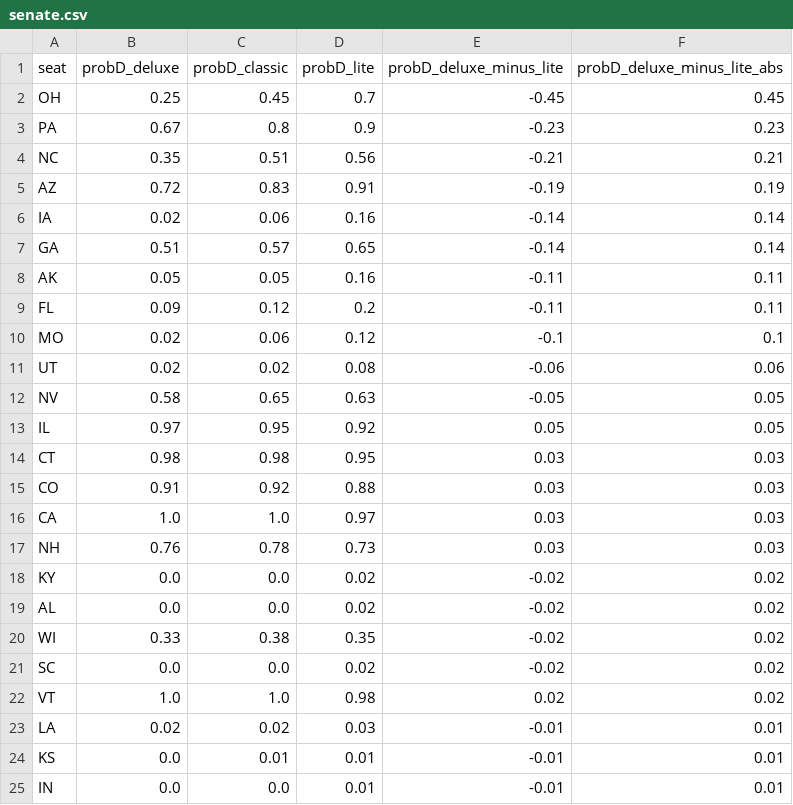
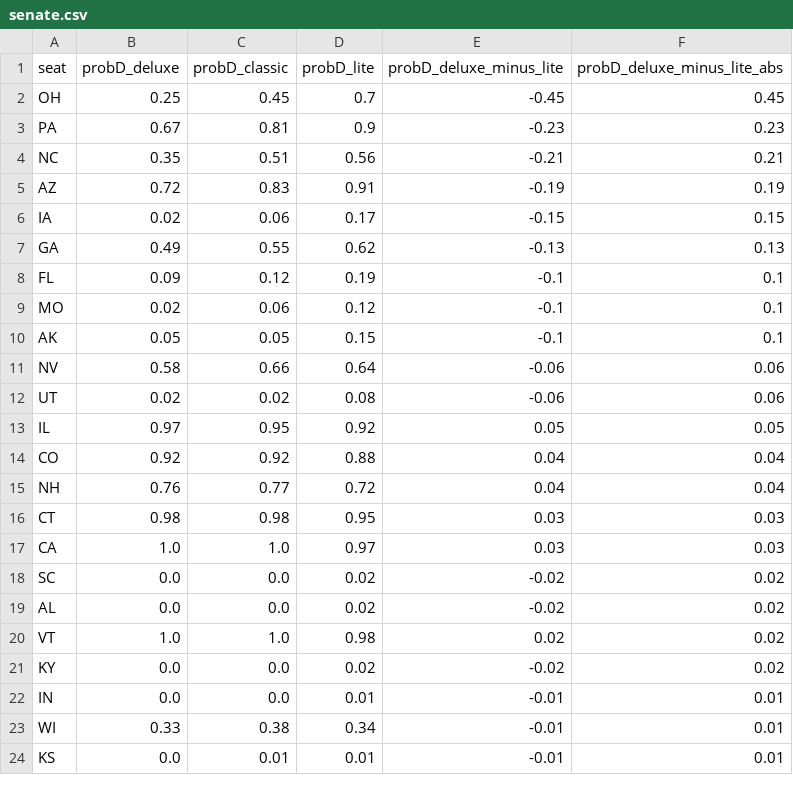
Before and after one commit to dcadata/fivey-is-an-emotional-fox, a CSV file: forecast_expression_comparisons/senate.csv, drawn as a sheet; only a part is shown; the diff covers the shown part only.

```diff
--- a/forecast_expression_comparisons/senate.csv
+++ b/forecast_expression_comparisons/senate.csv
@@ -2,24 +2,23 @@ seat,probD_deluxe,probD_classic,probD_lite,probD_deluxe_minus_lite,probD_deluxe_
 OH,0.25,0.45,0.7,-0.45,0.45
-PA,0.67,0.8,0.9,-0.23,0.23
+PA,0.67,0.81,0.9,-0.23,0.23
 NC,0.35,0.51,0.56,-0.21,0.21
 AZ,0.72,0.83,0.91,-0.19,0.19
-IA,0.02,0.06,0.16,-0.14,0.14
-GA,0.51,0.57,0.65,-0.14,0.14
-AK,0.05,0.05,0.16,-0.11,0.11
-FL,0.09,0.12,0.2,-0.11,0.11
+IA,0.02,0.06,0.17,-0.15,0.15
+GA,0.49,0.55,0.62,-0.13,0.13
+FL,0.09,0.12,0.19,-0.1,0.1
 MO,0.02,0.06,0.12,-0.1,0.1
+AK,0.05,0.05,0.15,-0.1,0.1
+NV,0.58,0.66,0.64,-0.06,0.06
 UT,0.02,0.02,0.08,-0.06,0.06
-NV,0.58,0.65,0.63,-0.05,0.05
 IL,0.97,0.95,0.92,0.05,0.05
+CO,0.92,0.92,0.88,0.04,0.04
+NH,0.76,0.77,0.72,0.04,0.04
 CT,0.98,0.98,0.95,0.03,0.03
-CO,0.91,0.92,0.88,0.03,0.03
 CA,1.0,1.0,0.97,0.03,0.03
-NH,0.76,0.78,0.73,0.03,0.03
+SC,0.0,0.0,0.02,-0.02,0.02
+AL,0.0,0.0,0.02,-0.02,0.02
+VT,1.0,1.0,0.98,0.02,0.02
 KY,0.0,0.0,0.02,-0.02,0.02
-AL,0.0,0.0,0.02,-0.02,0.02
-WI,0.33,0.38,0.35,-0.02,0.02
-SC,0.0,0.0,0.02,-0.02,0.02
-VT,1.0,1.0,0.98,0.02,0.02
-LA,0.02,0.02,0.03,-0.01,0.01
+IN,0.0,0.0,0.01,-0.01,0.01
+WI,0.33,0.38,0.34,-0.01,0.01
 KS,0.0,0.01,0.01,-0.01,0.01
-IN,0.0,0.0,0.01,-0.01,0.01
```
Also changed, not shown: 2 added rows, 1 removed row and 2 moved rows elsewhere in this file, forecast_expression_comparisons/governor.csv, forecast_expression_comparisons/house.csv.
